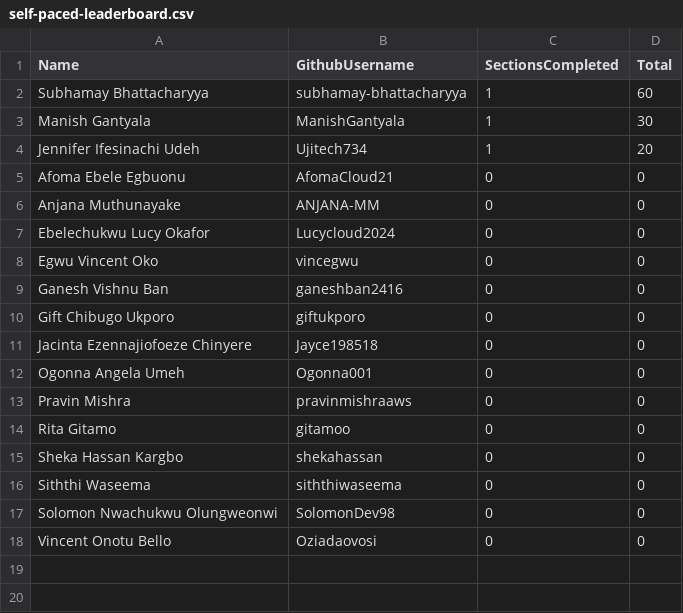
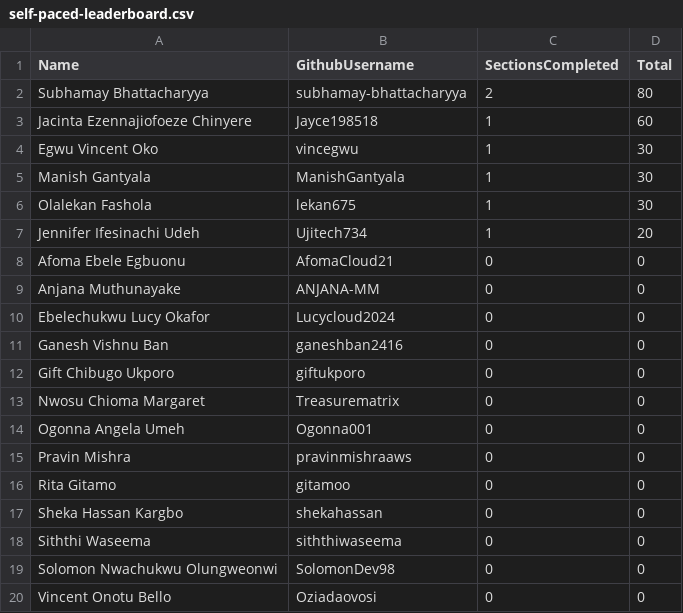
Before and after one commit to pravinmishraaws/dmi.pravinmishra.com, a CSV file: data/self-paced-leaderboard.csv, drawn as a sheet.

Commit message:
Update leaderboard + badge pages — automated review run 2026-08-03T15:54:43+00:00

```diff
--- a/data/self-paced-leaderboard.csv
+++ b/data/self-paced-leaderboard.csv
@@ -1,4 +1,7 @@
 Name,GithubUsername,SectionsCompleted,Total
-Subhamay Bhattacharyya,subhamay-bhattacharyya,1,60
+Subhamay Bhattacharyya,subhamay-bhattacharyya,2,80
+Jacinta Ezennajiofoeze Chinyere,Jayce198518,1,60
+Egwu Vincent Oko,vincegwu,1,30
 Manish Gantyala,ManishGantyala,1,30
+Olalekan Fashola,lekan675,1,30
 Jennifer Ifesinachi Udeh,Ujitech734,1,20
@@ -7,6 +10,5 @@ Anjana Muthunayake,ANJANA-MM,0,0
 Ebelechukwu Lucy Okafor,Lucycloud2024,0,0
-Egwu Vincent Oko,vincegwu,0,0
 Ganesh Vishnu Ban,ganeshban2416,0,0
 Gift Chibugo Ukporo,giftukporo,0,0
-Jacinta Ezennajiofoeze Chinyere,Jayce198518,0,0
+Nwosu Chioma Margaret,Treasurematrix,0,0
 Ogonna Angela Umeh,Ogonna001,0,0
```
Also changed, not shown: 18 other files.
